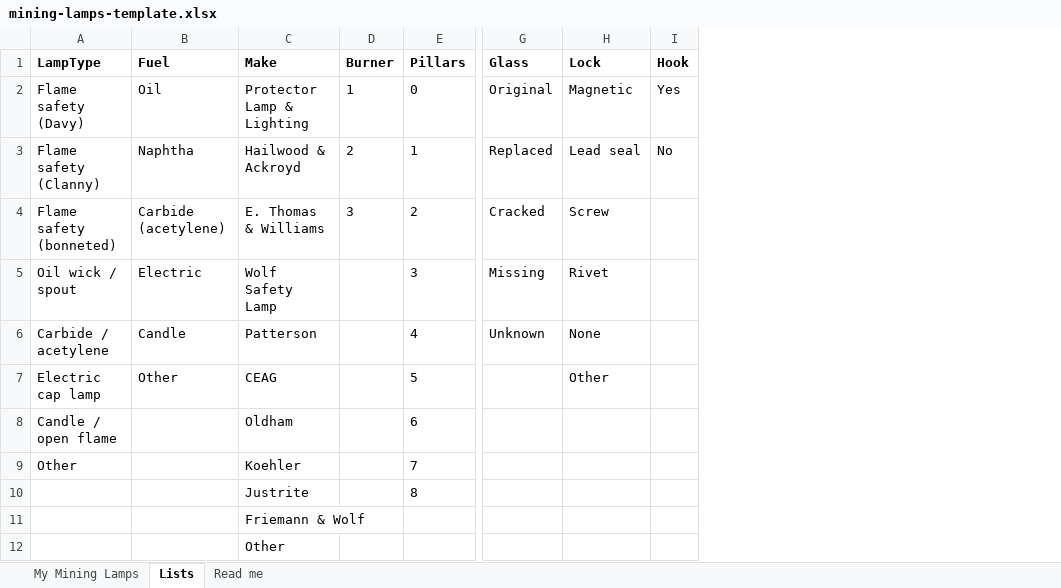
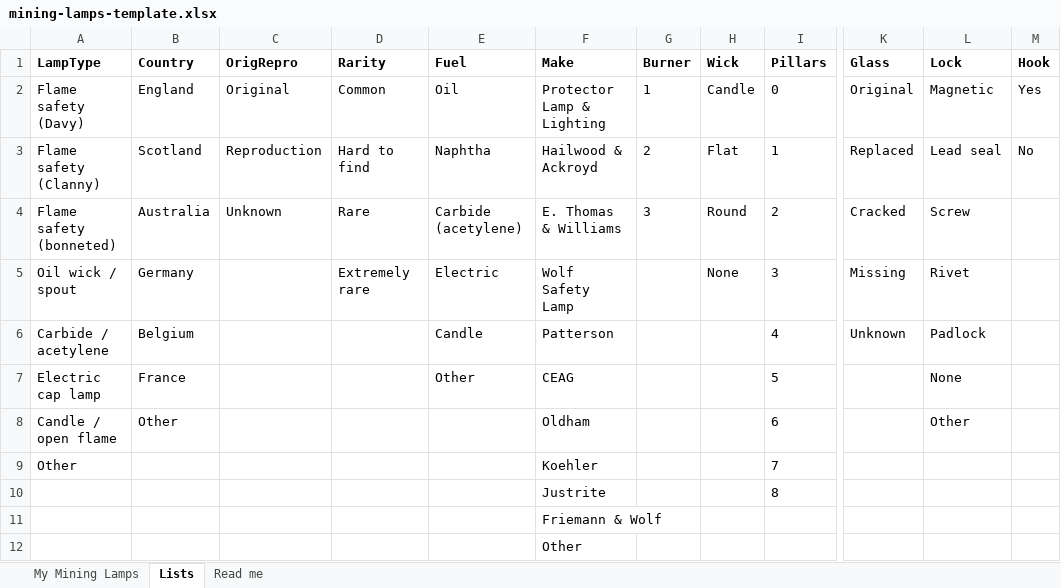
Before and after one commit to Steve947/Hoardr, an Excel workbook: guides/mining-lamps/mining-lamps-template.xlsx, sheet Lists, drawn as a sheet; only a part is shown, gaps mark what is left out; values as stored, in another font and other column widths than the file's, no borders; addresses are those after the commit; the diff names each change by its address in the sheet, - before the commit and + after, or states it on an @@ line.

```diff
--- a/guides/mining-lamps/mining-lamps-template.xlsx (sheet Lists)
+++ b/guides/mining-lamps/mining-lamps-template.xlsx (sheet Lists)
+column B (Country), rows 2-8: England | Scotland | Australia | Germany | Belgium | France | Other
+column C (OrigRepro), rows 2-4: Original | Reproduction | Unknown
+column D (Rarity), rows 2-5: Common | Hard to find | Rare | Extremely rare
+column H (Wick), rows 2-5: Candle | Flat | Round | None
-L6 (Lock): None
+L6 (Lock): Padlock
-L7 (Lock): Other
+L7 (Lock): None
-L8 (Lock): (empty)
+L8 (Lock): Other
```
Also changed, not shown: sheet My Mining Lamps, sheet Read me, 1 other file.
